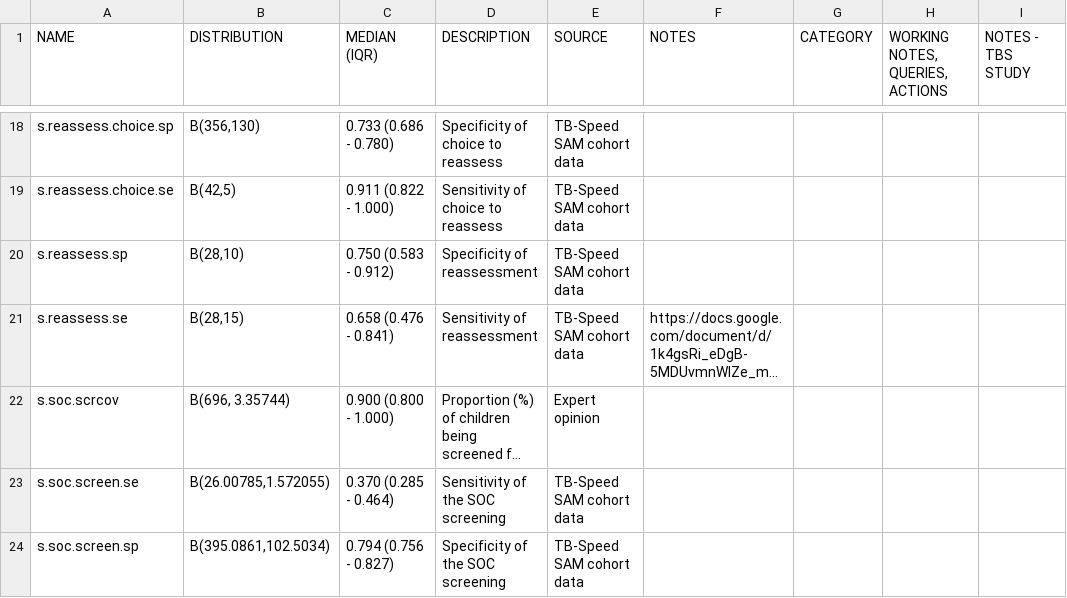
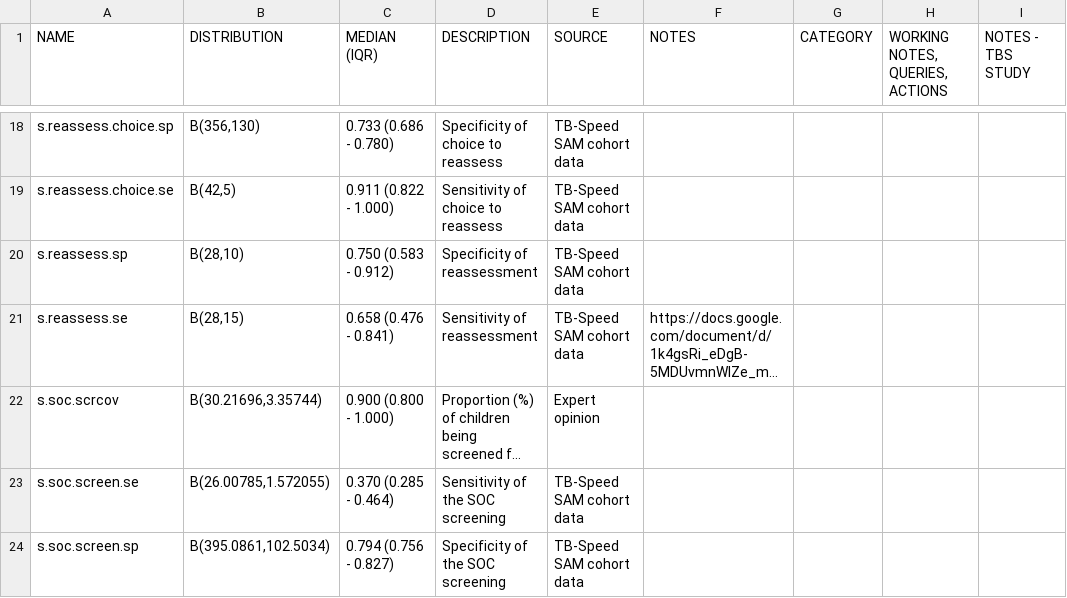
Before and after one commit to petedodd/TBSsam, a CSV file: data/SAMparameters.csv, drawn as a sheet; only a part is shown, gaps mark what is left out; long unchanged cells end in …; the diff names each change by its address in the sheet, - before the commit and + after, or states it on an @@ line.

Commit message:
Correcting error on s.soc.scrcov parm

```diff
--- a/data/SAMparameters.csv
+++ b/data/SAMparameters.csv
-B22 (DISTRIBUTION): B(696, 3.35744)
+B22 (DISTRIBUTION): B(30.21696,3.35744)
```
